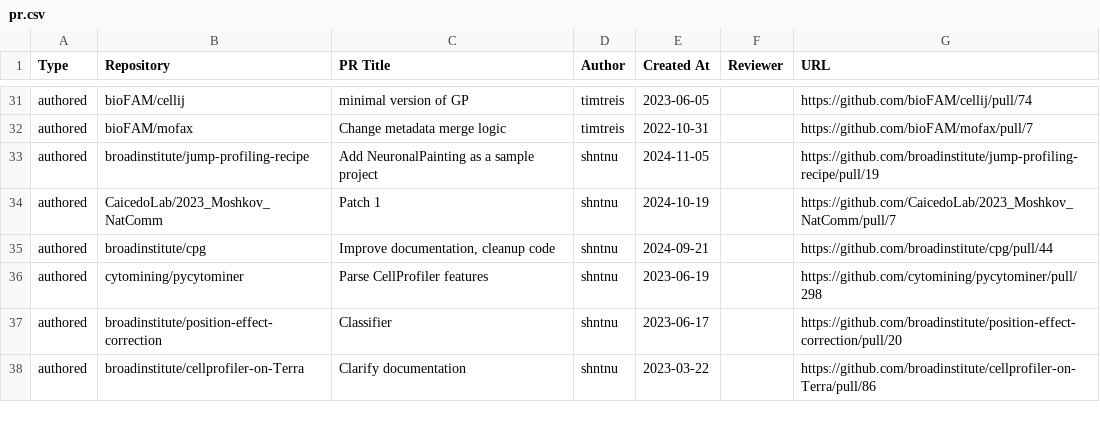
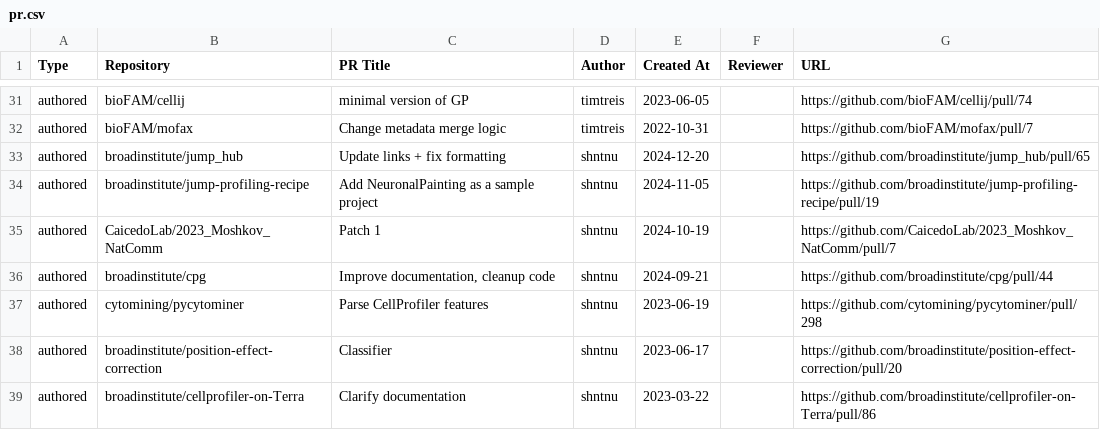
Before and after one commit to broadinstitute/heimdall, a CSV file: pr.csv, drawn as a sheet; only a part is shown, gaps mark what is left out.

```diff
--- a/pr.csv
+++ b/pr.csv
@@ -32,2 +32,3 @@
 "authored","bioFAM/mofax","Change metadata merge logic","timtreis","2022-10-31","","https://github.com/bioFAM/mofax/pull/7"
+"authored","broadinstitute/jump_hub","Update links + fix formatting","shntnu","2024-12-20","","https://github.com/broadinstitute/jump_hub/pull/65"
 "authored","broadinstitute/jump-profiling-recipe","Add NeuronalPainting as a sample project","shntnu","2024-11-05","","https://github.com/broadinstitute/jump-profiling-recipe/pull/19"
```
